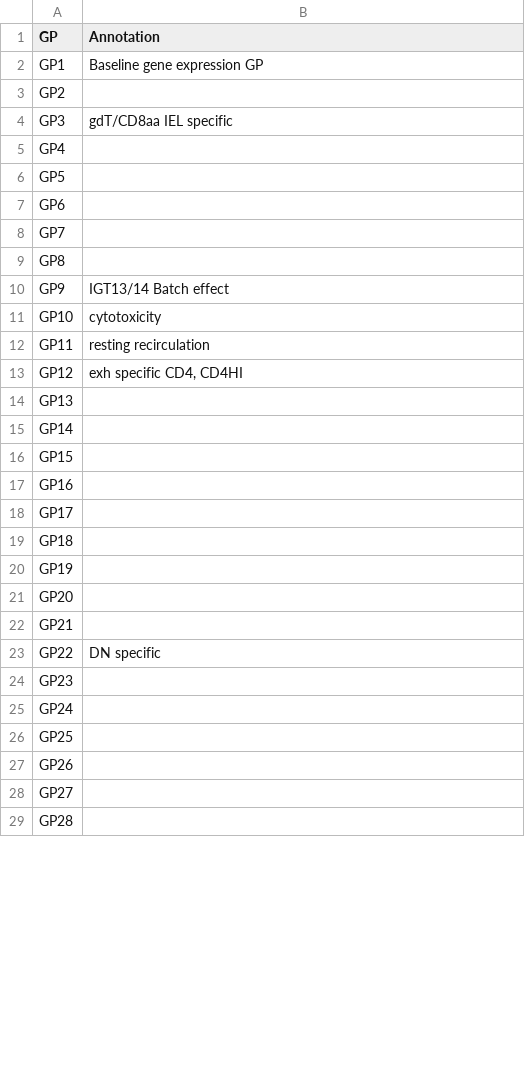
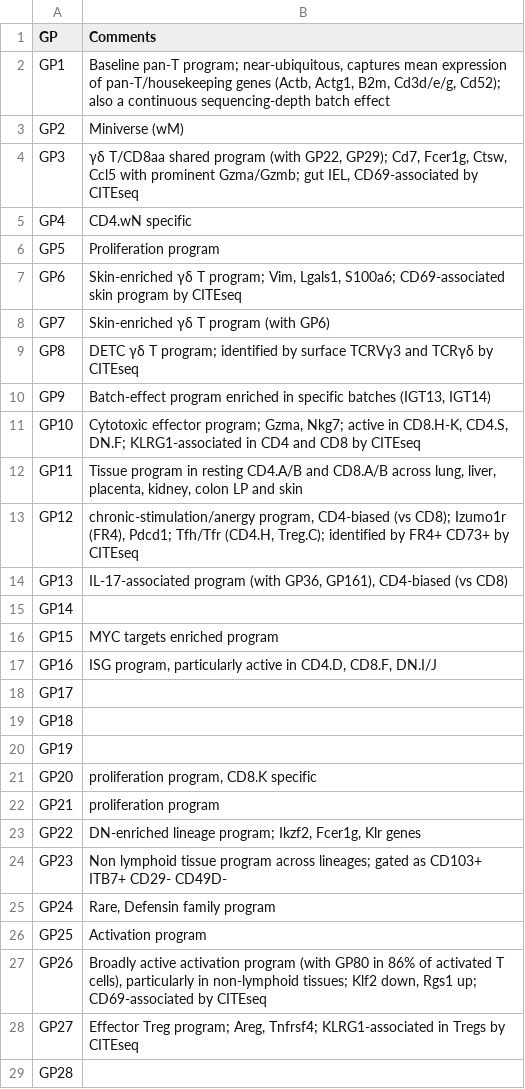
Before and after one commit to AgueroZZ/immgenT-GP-analysis, a CSV file: curation/GP_manual_annotations.csv, drawn as a sheet; only a part is shown; the diff covers the shown part only.

```diff
--- a/curation/GP_manual_annotations.csv
+++ b/curation/GP_manual_annotations.csv
@@ -1,18 +1,18 @@
-"GP","Annotation"
-"GP1","Baseline gene expression GP"
-"GP2",""
-"GP3","gdT/CD8aa IEL specific"
-"GP4",""
-"GP5",""
-"GP6",""
-"GP7",""
-"GP8",""
-"GP9","IGT13/14 Batch effect"
-"GP10","cytotoxicity"
-"GP11","resting recirculation"
-"GP12","exh specific CD4, CD4HI"
-"GP13",""
+"GP","Comments"
+"GP1","Baseline pan-T program; near-ubiquitous, captures mean expression of pan-T/housekeeping genes (Actb, Actg1, B2m, Cd3d/e/g, Cd52); also a continuous sequencing-depth batch effect"
+"GP2","Miniverse (wM)"
+"GP3","γδ T/CD8aa shared program (with GP22, GP29); Cd7, Fcer1g, Ctsw, Ccl5 with prominent Gzma/Gzmb; gut IEL, CD69-associated by CITEseq"
+"GP4","CD4.wN specific"
+"GP5","Proliferation program"
+"GP6","Skin-enriched γδ T program; Vim, Lgals1, S100a6; CD69-associated skin program by CITEseq"
+"GP7","Skin-enriched γδ T program (with GP6)"
+"GP8","DETC γδ T program; identified by surface TCRVγ3 and TCRγδ by CITEseq"
+"GP9","Batch-effect program enriched in specific batches (IGT13, IGT14)"
+"GP10","Cytotoxic effector program; Gzma, Nkg7; active in CD8.H-K, CD4.S, DN.F; KLRG1-associated in CD4 and CD8 by CITEseq"
+"GP11","Tissue program in resting CD4.A/B and CD8.A/B across lung, liver, placenta, kidney, colon LP and skin"
+"GP12","chronic-stimulation/anergy program, CD4-biased (vs CD8); Izumo1r (FR4), Pdcd1; Tfh/Tfr (CD4.H, Treg.C); identified by FR4+ CD73+ by CITEseq"
+"GP13","IL-17-associated program (with GP36, GP161), CD4-biased (vs CD8)"
 "GP14",""
-"GP15",""
-"GP16",""
+"GP15","MYC targets enriched program"
+"GP16","ISG program, particularly active in CD4.D, CD8.F, DN.I/J"
 "GP17",""
@@ -20,10 +20,10 @@
 "GP19",""
-"GP20",""
-"GP21",""
-"GP22","DN specific"
-"GP23",""
-"GP24",""
-"GP25",""
-"GP26",""
-"GP27",""
+"GP20","proliferation program, CD8.K specific"
+"GP21","proliferation program"
+"GP22","DN-enriched lineage program; Ikzf2, Fcer1g, Klr genes"
+"GP23","Non lymphoid tissue program across lineages; gated as CD103+ ITB7+ CD29- CD49D-"
+"GP24","Rare, Defensin family program"
+"GP25","Activation program"
+"GP26","Broadly active activation program (with GP80 in 86% of activated T cells), particularly in non-lymphoid tissues; Klf2 down, Rgs1 up; CD69-associated by CITEseq"
+"GP27","Effector Treg program; Areg, Tnfrsf4; KLRG1-associated in Tregs by CITEseq"
 "GP28",""
```
Also changed, not shown: 60 edited cells elsewhere in this file, 54 other files.
